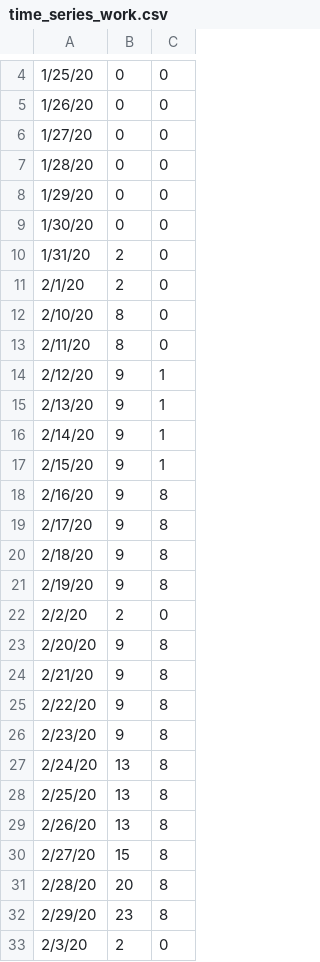
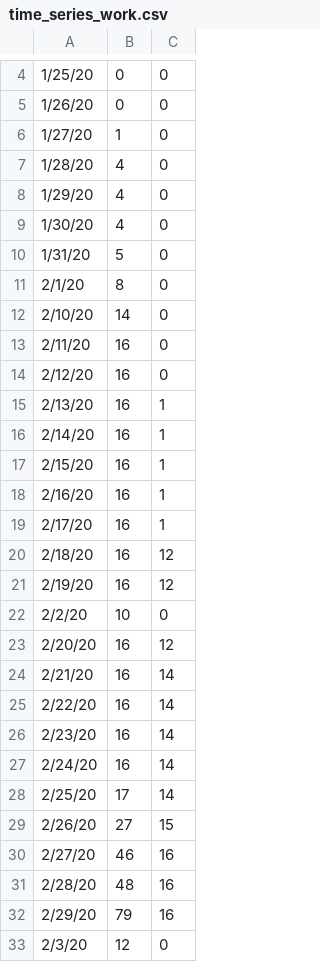
Before and after one commit to hjgode/covid19-plot, a CSV file: time_series_work.csv, drawn as a sheet; only a part is shown, gaps mark what is left out; the diff covers the shown part only.

```diff
--- a/time_series_work.csv
+++ b/time_series_work.csv
@@ -5,29 +5,29 @@
 1/26/20,0,0
-1/27/20,0,0
-1/28/20,0,0
-1/29/20,0,0
-1/30/20,0,0
-1/31/20,2,0
-2/1/20,2,0
-2/10/20,8,0
-2/11/20,8,0
-2/12/20,9,1
-2/13/20,9,1
-2/14/20,9,1
-2/15/20,9,1
-2/16/20,9,8
-2/17/20,9,8
-2/18/20,9,8
-2/19/20,9,8
-2/2/20,2,0
-2/20/20,9,8
-2/21/20,9,8
-2/22/20,9,8
-2/23/20,9,8
-2/24/20,13,8
-2/25/20,13,8
-2/26/20,13,8
-2/27/20,15,8
-2/28/20,20,8
-2/29/20,23,8
-2/3/20,2,0
+1/27/20,1,0
+1/28/20,4,0
+1/29/20,4,0
+1/30/20,4,0
+1/31/20,5,0
+2/1/20,8,0
+2/10/20,14,0
+2/11/20,16,0
+2/12/20,16,0
+2/13/20,16,1
+2/14/20,16,1
+2/15/20,16,1
+2/16/20,16,1
+2/17/20,16,1
+2/18/20,16,12
+2/19/20,16,12
+2/2/20,10,0
+2/20/20,16,12
+2/21/20,16,14
+2/22/20,16,14
+2/23/20,16,14
+2/24/20,16,14
+2/25/20,17,14
+2/26/20,27,15
+2/27/20,46,16
+2/28/20,48,16
+2/29/20,79,16
+2/3/20,12,0
```
Also changed, not shown: 1 added row and 86 edited cells elsewhere in this file, time_series_covid19_confirmed_global.csv, time_series_covid19_recovered_global.csv, 9 other files.
